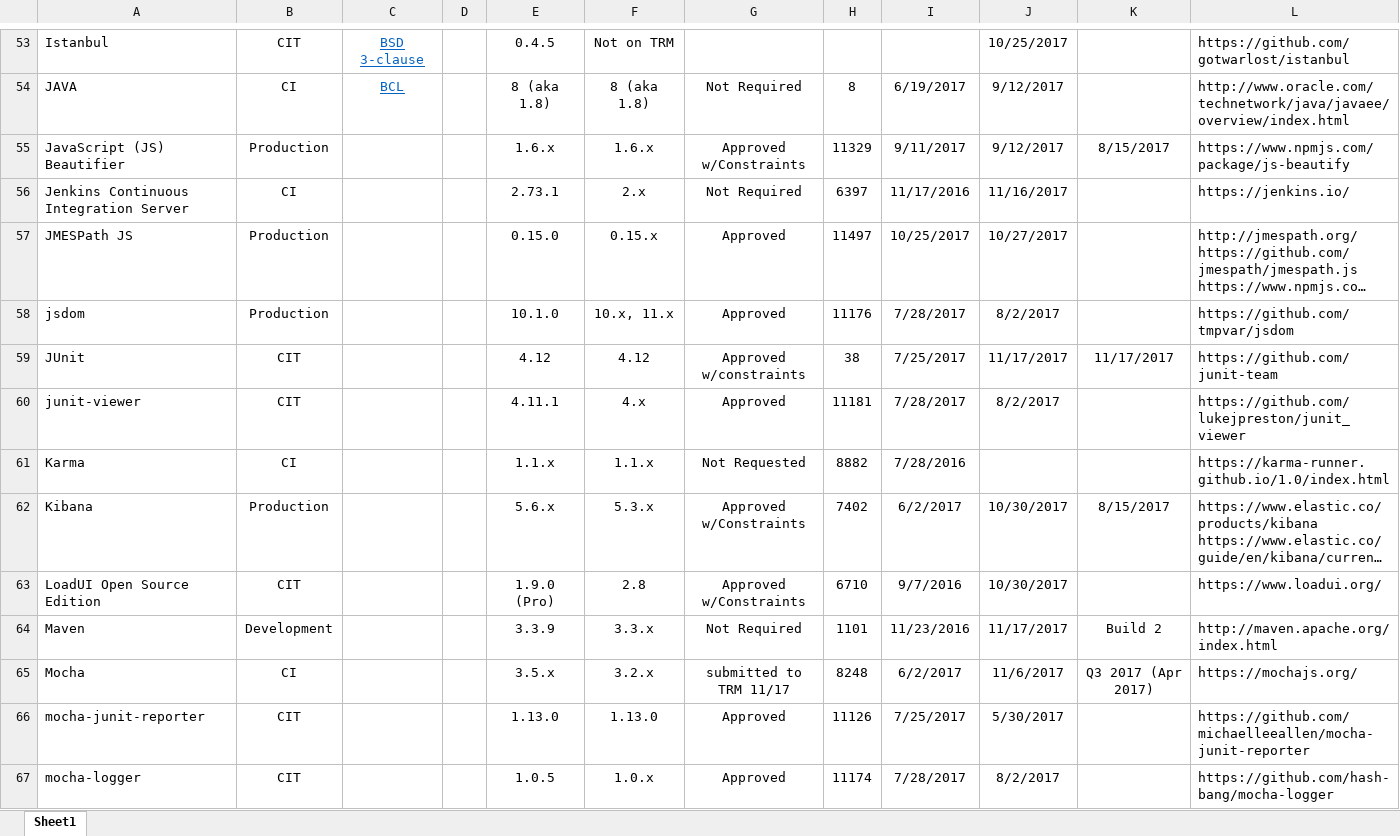
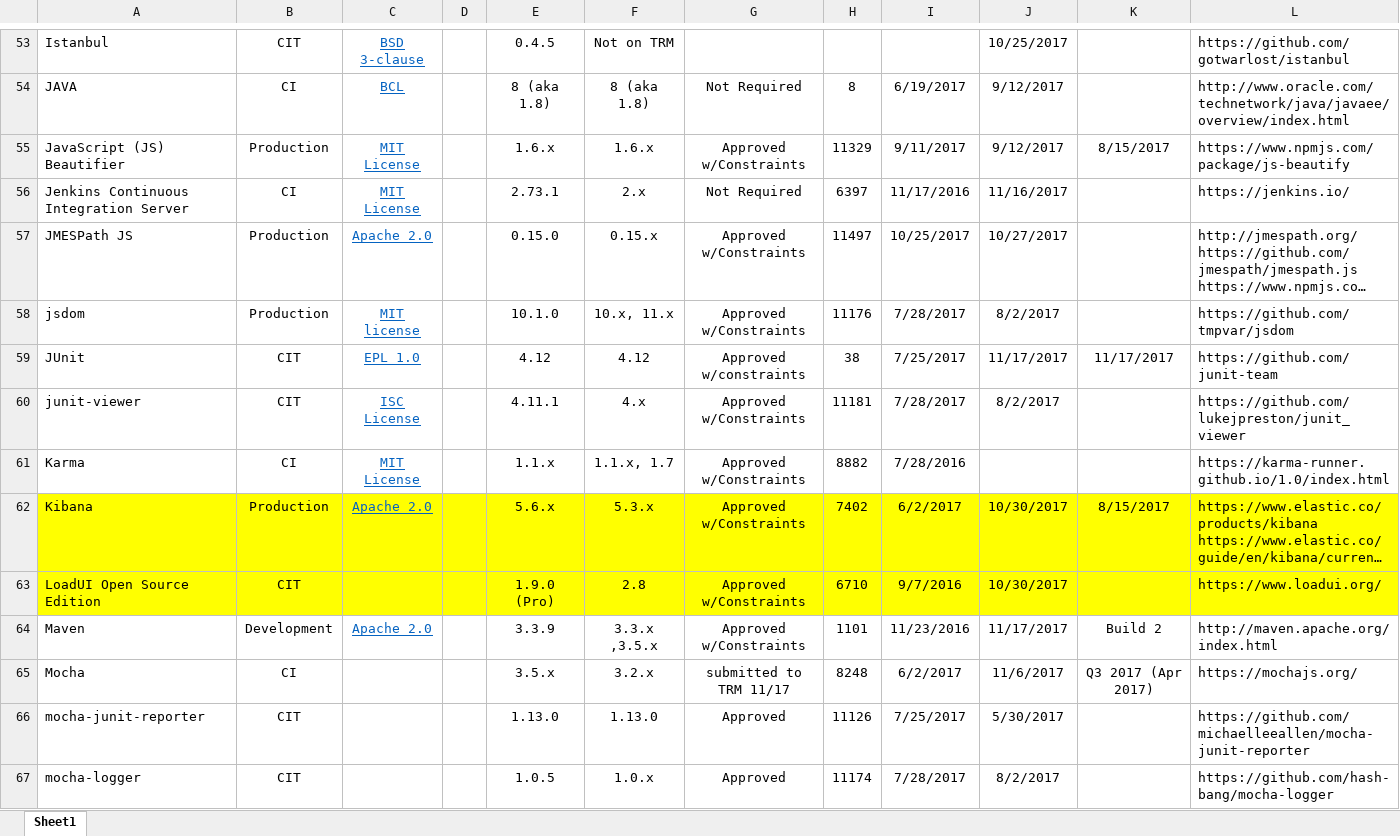
Before and after one commit to vernitathomgcio/TASCore_documentsCli, an Excel workbook: TASCore_documents/CM/tools_mccf.xlsx, sheet Sheet1, drawn as a sheet; only a part is shown, gaps mark what is left out; long unchanged cells end in …; values as stored, in another font and other column widths than the file's, no borders; the diff covers the shown part only; the diff names each change by its address in the sheet, - before the commit and + after, or states it on an @@ line.

Commit message:
627455 Updated license info

```diff
--- a/TASCore_documents/CM/tools_mccf.xlsx (sheet Sheet1)
+++ b/TASCore_documents/CM/tools_mccf.xlsx (sheet Sheet1)
-C55:C56: (empty)
+C55:C56: MIT License
-C57: (empty)
+C57: Apache 2.0
-G57:G58: Approved
+G57:G58: Approved w/Constraints
-C58: (empty)
+C58: MIT license
-C59: (empty)
+C59: EPL 1.0
-C60: (empty)
+C60: ISC License
-G60: Approved
+G60: Approved w/Constraints
-C61: (empty)
+C61: MIT License
-F61: 1.1.x
+F61: 1.1.x, 1.7
-G61: Not Requested
+G61: Approved w/Constraints
-A62:L63 fill: none
+A62:L63 fill: #FFFF00
-C62: (empty)
+C62: Apache 2.0
-C64: (empty)
+C64: Apache 2.0
-F64: 3.3.x
+F64: 3.3.x ,3.5.x
-G64: Not Required
+G64: Approved w/Constraints
```
Also changed, not shown: cell formats elsewhere in this sheet.
